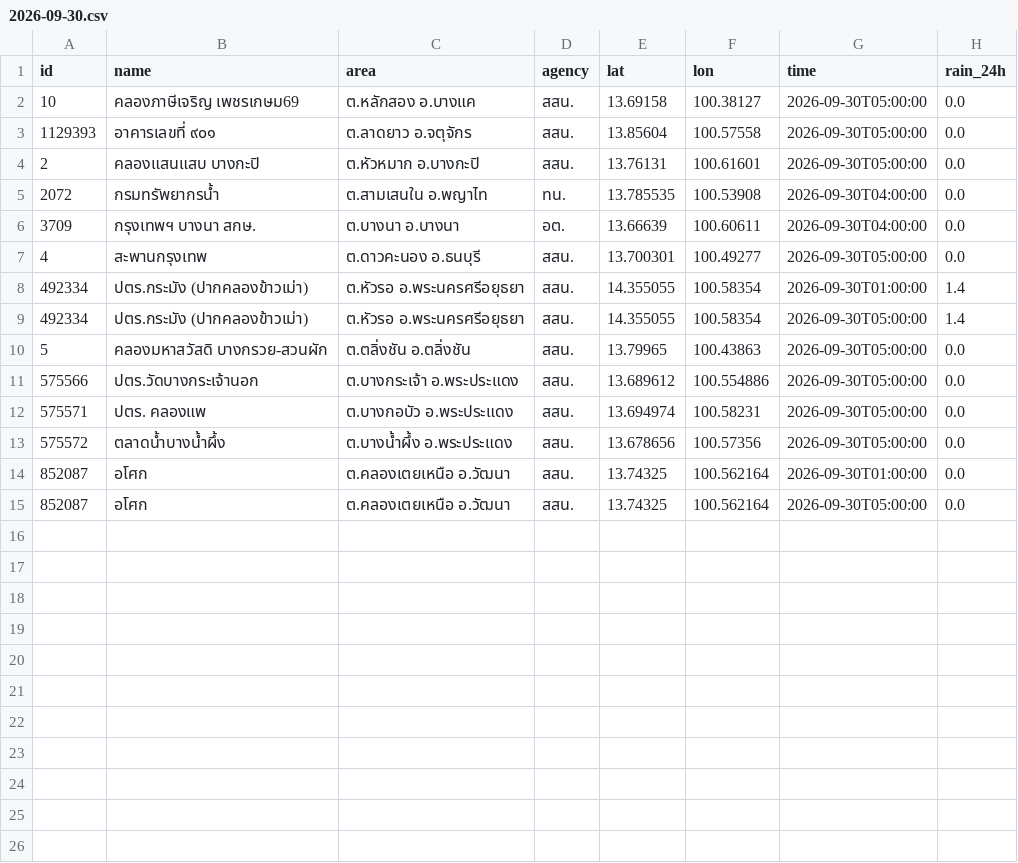
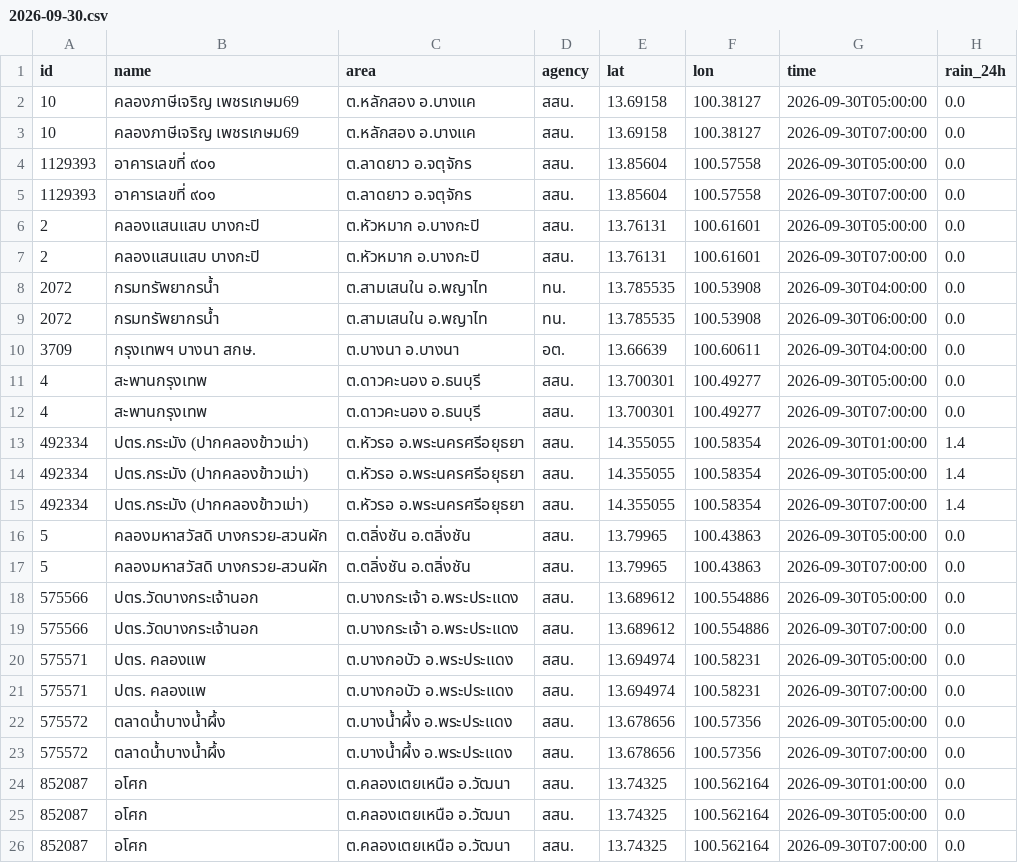
Before and after one commit to Navavit/consolidated-weather, a CSV file: obs/thaiwater/2026-09-30.csv, drawn as a sheet.

```diff
--- a/obs/thaiwater/2026-09-30.csv
+++ b/obs/thaiwater/2026-09-30.csv
@@ -2,14 +2,25 @@ id,name,area,agency,lat,lon,time,rain_24h
 10,คลองภาษีเจริญ เพชรเกษม69,ต.หลักสอง อ.บางแค,สสน.,13.69158,100.38127,2026-09-30T05:00:00,0.0
+10,คลองภาษีเจริญ เพชรเกษม69,ต.หลักสอง อ.บางแค,สสน.,13.69158,100.38127,2026-09-30T07:00:00,0.0
 1129393,อาคารเลขที่ ๙๐๑,ต.ลาดยาว อ.จตุจักร,สสน.,13.85604,100.57558,2026-09-30T05:00:00,0.0
+1129393,อาคารเลขที่ ๙๐๑,ต.ลาดยาว อ.จตุจักร,สสน.,13.85604,100.57558,2026-09-30T07:00:00,0.0
 2,คลองแสนแสบ บางกะปิ,ต.หัวหมาก อ.บางกะปิ,สสน.,13.76131,100.61601,2026-09-30T05:00:00,0.0
+2,คลองแสนแสบ บางกะปิ,ต.หัวหมาก อ.บางกะปิ,สสน.,13.76131,100.61601,2026-09-30T07:00:00,0.0
 2072,กรมทรัพยากรน้ำ,ต.สามเสนใน อ.พญาไท,ทน.,13.785535,100.53908,2026-09-30T04:00:00,0.0
+2072,กรมทรัพยากรน้ำ,ต.สามเสนใน อ.พญาไท,ทน.,13.785535,100.53908,2026-09-30T06:00:00,0.0
 3709,กรุงเทพฯ บางนา สกษ.,ต.บางนา อ.บางนา,อต.,13.66639,100.60611,2026-09-30T04:00:00,0.0
 4,สะพานกรุงเทพ,ต.ดาวคะนอง อ.ธนบุรี,สสน.,13.700301,100.49277,2026-09-30T05:00:00,0.0
+4,สะพานกรุงเทพ,ต.ดาวคะนอง อ.ธนบุรี,สสน.,13.700301,100.49277,2026-09-30T07:00:00,0.0
 492334,ปตร.กระมัง (ปากคลองข้าวเม่า),ต.หัวรอ อ.พระนครศรีอยุธยา,สสน.,14.355055,100.58354,2026-09-30T01:00:00,1.4
 492334,ปตร.กระมัง (ปากคลองข้าวเม่า),ต.หัวรอ อ.พระนครศรีอยุธยา,สสน.,14.355055,100.58354,2026-09-30T05:00:00,1.4
+492334,ปตร.กระมัง (ปากคลองข้าวเม่า),ต.หัวรอ อ.พระนครศรีอยุธยา,สสน.,14.355055,100.58354,2026-09-30T07:00:00,1.4
 5,คลองมหาสวัสดิ บางกรวย-สวนผัก,ต.ตลิ่งชัน อ.ตลิ่งชัน,สสน.,13.79965,100.43863,2026-09-30T05:00:00,0.0
+5,คลองมหาสวัสดิ บางกรวย-สวนผัก,ต.ตลิ่งชัน อ.ตลิ่งชัน,สสน.,13.79965,100.43863,2026-09-30T07:00:00,0.0
 575566,ปตร.วัดบางกระเจ้านอก,ต.บางกระเจ้า อ.พระประแดง,สสน.,13.689612,100.554886,2026-09-30T05:00:00,0.0
+575566,ปตร.วัดบางกระเจ้านอก,ต.บางกระเจ้า อ.พระประแดง,สสน.,13.689612,100.554886,2026-09-30T07:00:00,0.0
 575571,ปตร. คลองแพ,ต.บางกอบัว อ.พระประแดง,สสน.,13.694974,100.58231,2026-09-30T05:00:00,0.0
+575571,ปตร. คลองแพ,ต.บางกอบัว อ.พระประแดง,สสน.,13.694974,100.58231,2026-09-30T07:00:00,0.0
 575572,ตลาดน้ำบางน้ำผึ้ง,ต.บางน้ำผึ้ง อ.พระประแดง,สสน.,13.678656,100.57356,2026-09-30T05:00:00,0.0
+575572,ตลาดน้ำบางน้ำผึ้ง,ต.บางน้ำผึ้ง อ.พระประแดง,สสน.,13.678656,100.57356,2026-09-30T07:00:00,0.0
 852087,อโศก,ต.คลองเตยเหนือ อ.วัฒนา,สสน.,13.74325,100.562164,2026-09-30T01:00:00,0.0
 852087,อโศก,ต.คลองเตยเหนือ อ.วัฒนา,สสน.,13.74325,100.562164,2026-09-30T05:00:00,0.0
+852087,อโศก,ต.คลองเตยเหนือ อ.วัฒนา,สสน.,13.74325,100.562164,2026-09-30T07:00:00,0.0
```
Also changed, not shown: obs/tw1h/2026-09-30.csv, 45 other files.
